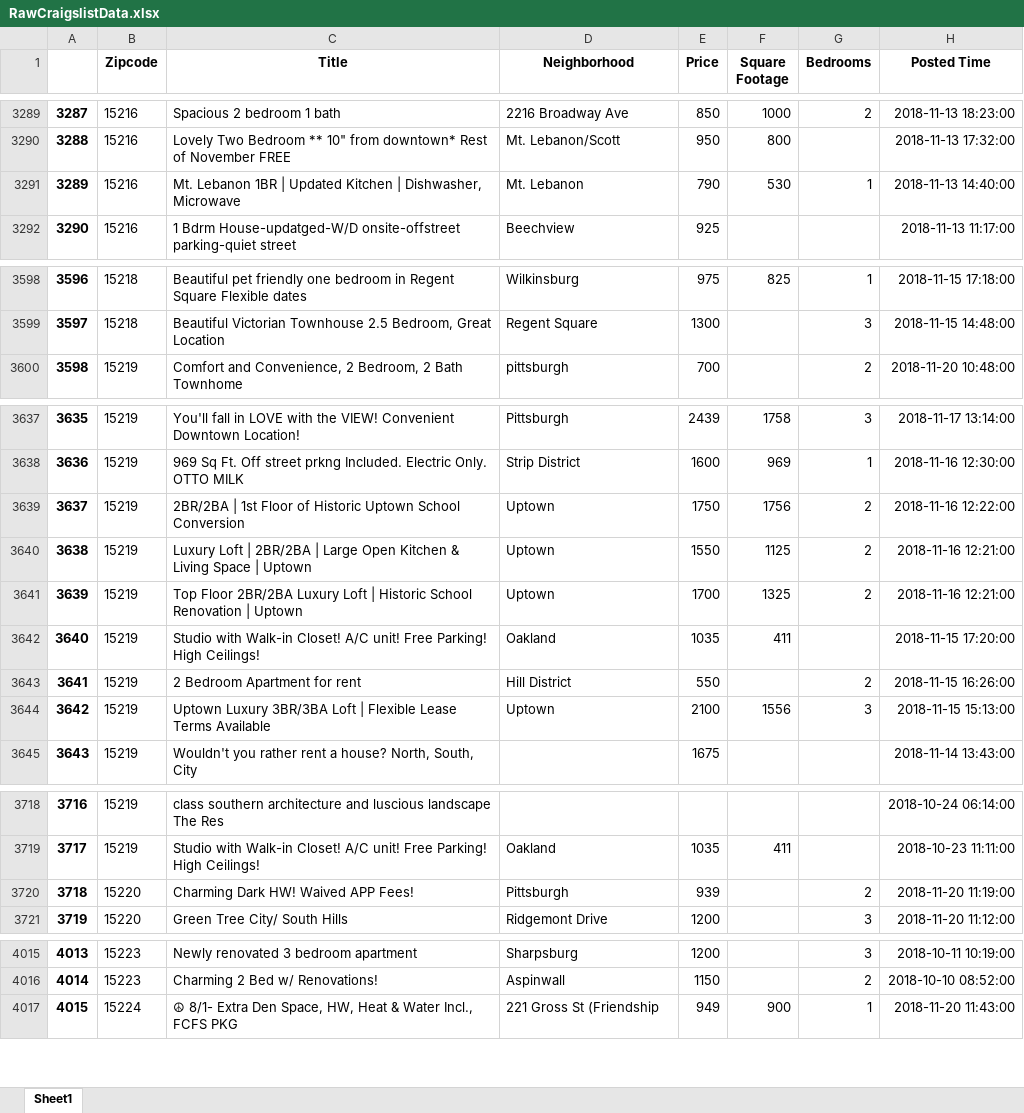
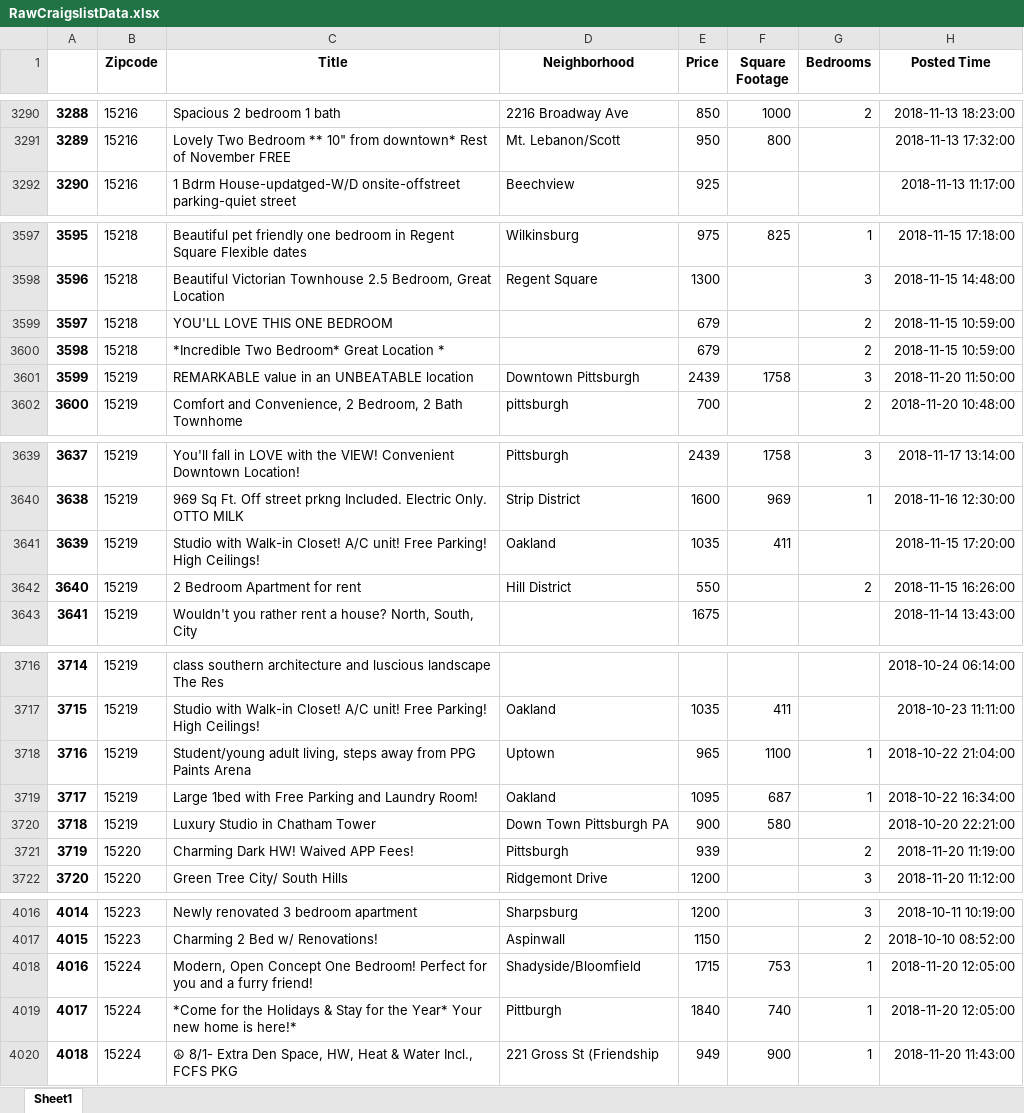
Before and after one commit to Ajcaico/Homi_DFP, an Excel workbook: RawCraigslistData.xlsx, sheet Sheet1, drawn as a sheet; only a part is shown, gaps mark what is left out; values as stored, in another font and other column widths than the file's, no borders; removed rows and columns are numbered as before the commit, all else as after; the diff covers the shown part only; the diff names each change by its address in the sheet, - before the commit and + after, or states it on an @@ line.

```diff
--- a/RawCraigslistData.xlsx (sheet Sheet1)
+++ b/RawCraigslistData.xlsx (sheet Sheet1)
@@ column A renumbered between rows 279 and 5399 @@
-row 3291: 3289 | 15216 | Mt. Lebanon 1BR | Updated Kitchen | Dishwasher, Microwave | Mt. Lebanon | 790 | 530 | 1 | 2018-11-13 14:40:00
+row 3599: 3597 | 15218 | YOU'LL LOVE THIS ONE BEDROOM |  | 679 |  | 2 | 2018-11-15 10:59:00
+row 3600: 3598 | 15218 | *Incredible Two Bedroom* Great Location * |  | 679 |  | 2 | 2018-11-15 10:59:00
+row 3601: 3599 | 15219 | REMARKABLE value in an UNBEATABLE location | Downtown Pittsburgh | 2439 | 1758 | 3 | 2018-11-20 11:50:00
-row 3639: 3637 | 15219 | 2BR/2BA | 1st Floor of Historic Uptown School Conversion | Uptown | 1750 | 1756 | 2 | 2018-11-16 12:22:00
-row 3640: 3638 | 15219 | Luxury Loft | 2BR/2BA | Large Open Kitchen & Living Space | Uptown | Uptown | 1550 | 1125 | 2 | 2018-11-16 12:21:00
-row 3641: 3639 | 15219 | Top Floor 2BR/2BA Luxury Loft | Historic School Renovation | Uptown | Uptown | 1700 | 1325 | 2 | 2018-11-16 12:21:00
-row 3644: 3642 | 15219 | Uptown Luxury 3BR/3BA Loft | Flexible Lease Terms Available | Uptown | 2100 | 1556 | 3 | 2018-11-15 15:13:00
+row 3718: 3716 | 15219 | Student/young adult living, steps away from PPG Paints Arena | Uptown | 965 | 1100 | 1 | 2018-10-22 21:04:00
+row 3719: 3717 | 15219 | Large 1bed with Free Parking and Laundry Room! | Oakland | 1095 | 687 | 1 | 2018-10-22 16:34:00
+row 3720: 3718 | 15219 | Luxury Studio in Chatham Tower | Down Town Pittsburgh PA | 900 | 580 |  | 2018-10-20 22:21:00
+row 4018: 4016 | 15224 | Modern, Open Concept One Bedroom! Perfect for you and a furry friend! | Shadyside/Bloomfield | 1715 | 753 | 1 | 2018-11-20 12:05:00
+row 4019: 4017 | 15224 | *Come for the Holidays & Stay for the Year* Your new home is here!* | Pittburgh | 1840 | 740 | 1 | 2018-11-20 12:05:00
```
Also changed, not shown: 11 added rows, 14 removed rows and 1 edited cell elsewhere in this sheet, AggregateCraigslistData.xlsx, AggregatedPittsburghCrimeData.xlsx, 4 other files.
